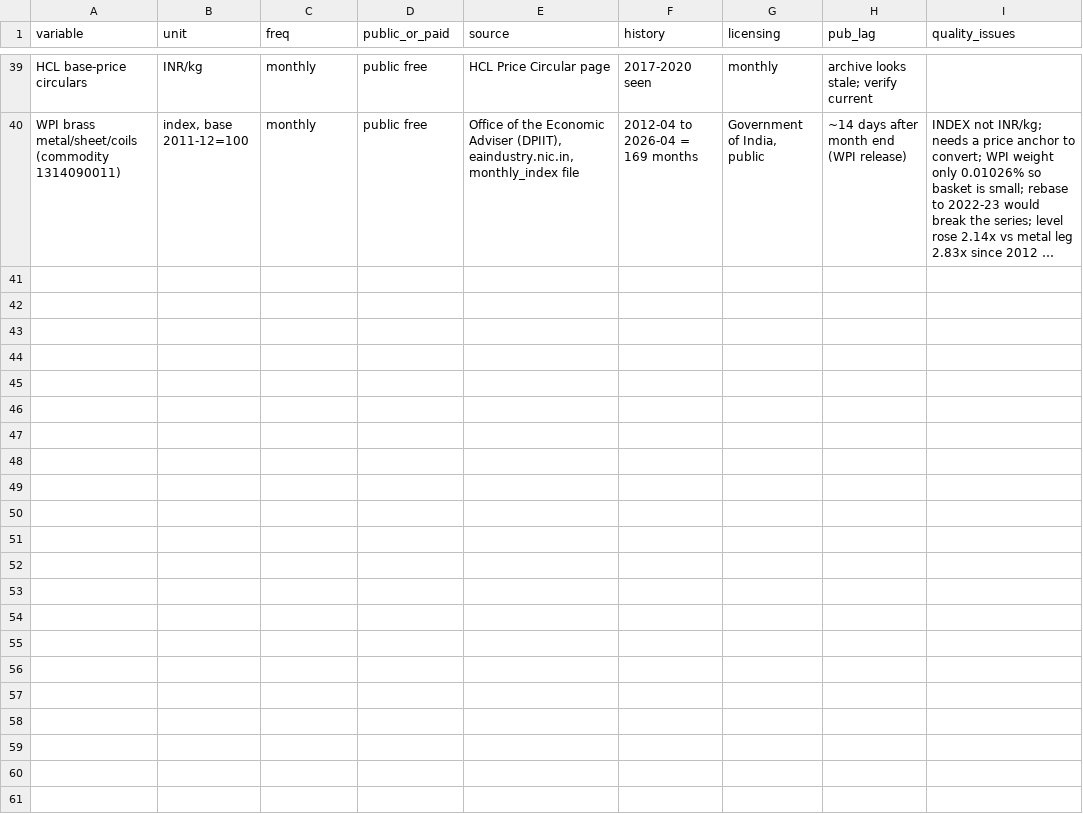
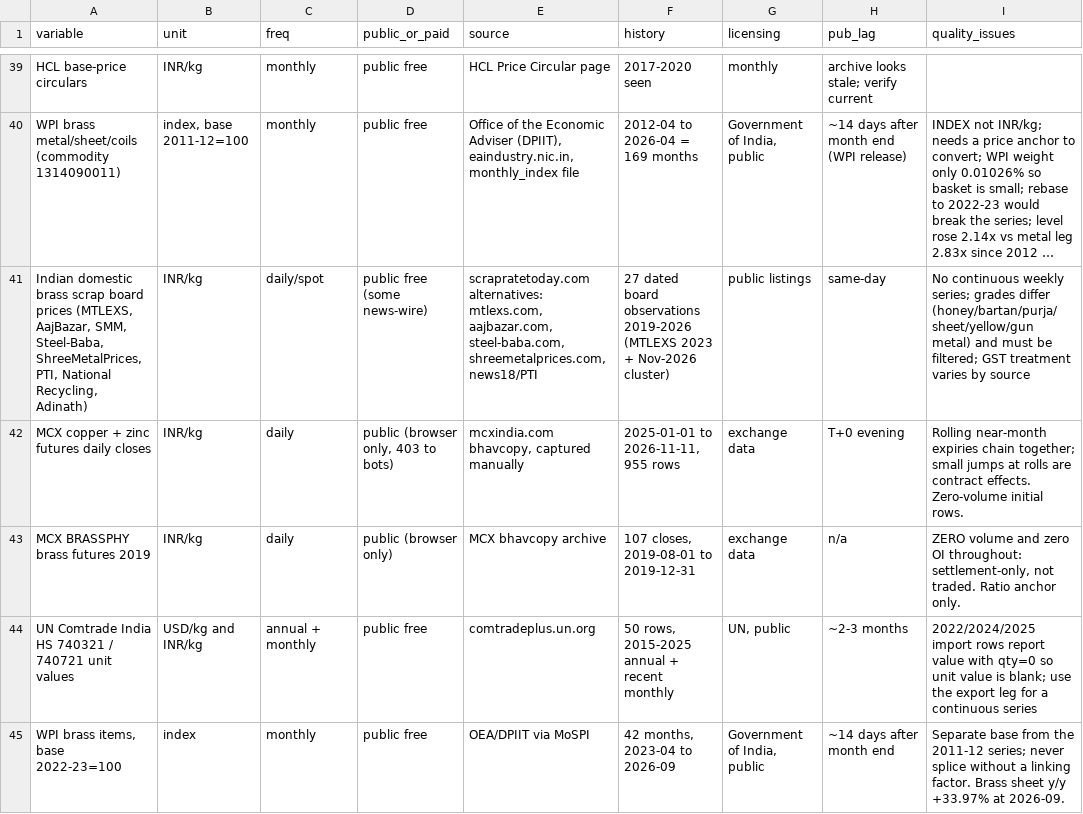
Before and after one commit to hereugo-ak/Brass-Price, a CSV file: output/data_catalogue.csv, drawn as a sheet; only a part is shown, gaps mark what is left out; long unchanged cells end in …; the diff names each change by its address in the sheet, - before the commit and + after, or states it on an @@ line.

```diff
--- a/output/data_catalogue.csv
+++ b/output/data_catalogue.csv
+row 41: Indian domestic brass scrap board prices (MTLEXS, AajBazar, SMM, Steel-Baba, ShreeMetalPrices, PTI, National Recycling, Adinath) | INR/kg | daily/spot | public free (some news-wire) | scrapratetoday.com alternatives: mtlexs.com, aajbazar.com, steel-baba.com, shreemetalprices.com, news18/PTI | 27 dated board observations 2019-2026 (MTLEXS 2023 + Nov-2026 cluster) | public listings | same-day | No continuous weekly series; grades differ (honey/bartan/purja/sheet/yellow/gun metal) and must be filtered; GST treatment varies by source
+row 42: MCX copper + zinc futures daily closes | INR/kg | daily | public (browser only, 403 to bots) | mcxindia.com bhavcopy, captured manually | 2025-01-01 to 2026-11-11, 955 rows | exchange data | T+0 evening | Rolling near-month expiries chain together; small jumps at rolls are contract effects. Zero-volume initial rows.
+row 43: MCX BRASSPHY brass futures 2019 | INR/kg | daily | public (browser only) | MCX bhavcopy archive | 107 closes, 2019-08-01 to 2019-12-31 | exchange data | n/a | ZERO volume and zero OI throughout: settlement-only, not traded. Ratio anchor only.
+row 44: UN Comtrade India HS 740321 / 740721 unit values | USD/kg and INR/kg | annual + monthly | public free | comtradeplus.un.org | 50 rows, 2015-2025 annual + recent monthly | UN, public | ~2-3 months | 2022/2024/2025 import rows report value with qty=0 so unit value is blank; use the export leg for a continuous series
+row 45: WPI brass items, base 2022-23=100 | index | monthly | public free | OEA/DPIIT via MoSPI | 42 months, 2023-04 to 2026-09 | Government of India, public | ~14 days after month end | Separate base from the 2011-12 series; never splice without a linking factor. Brass sheet y/y +33.97% at 2026-09.
```
Also changed, not shown: output/claim_ledger.csv, output/quarantine.csv, 13 other files.
